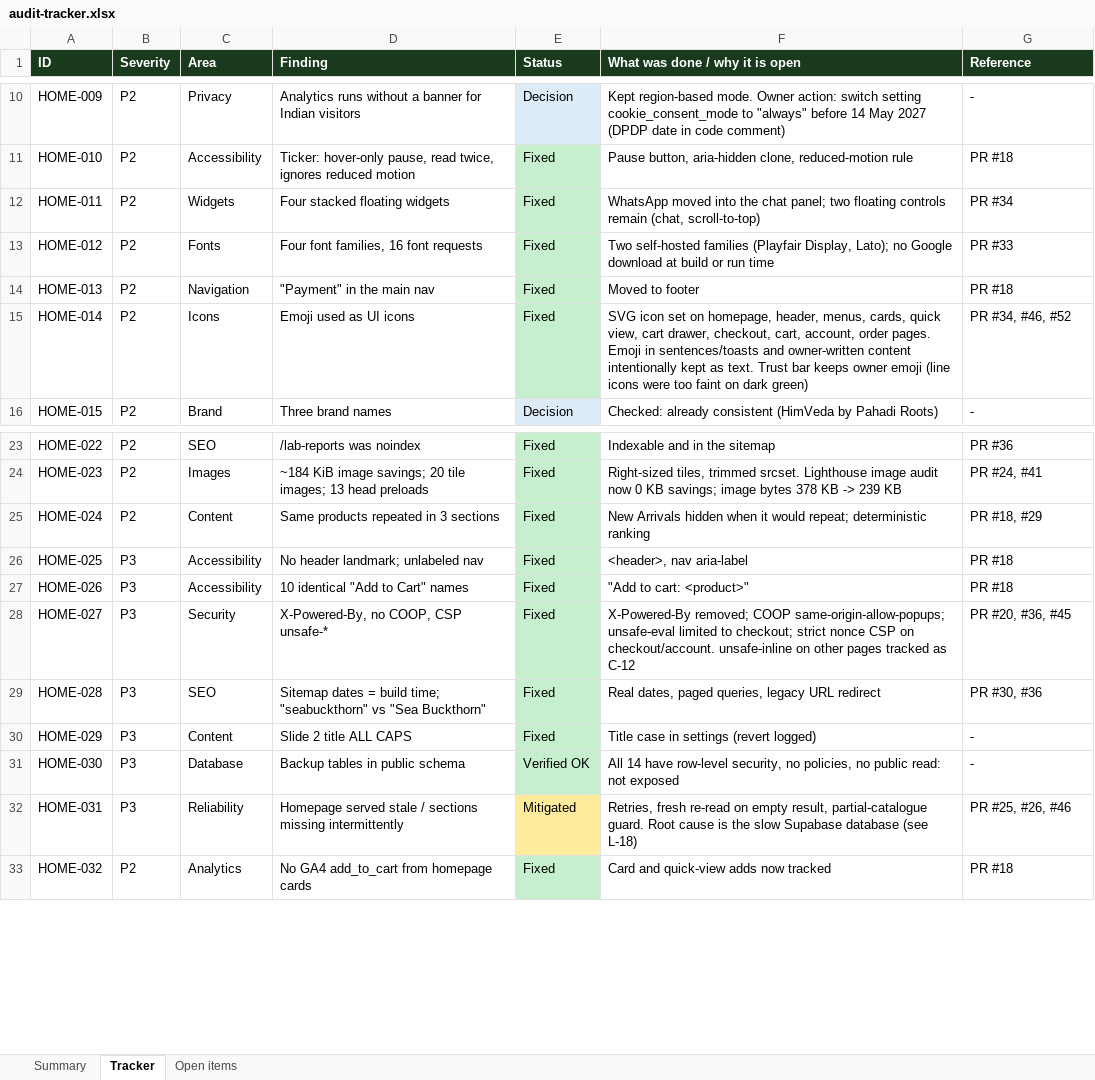
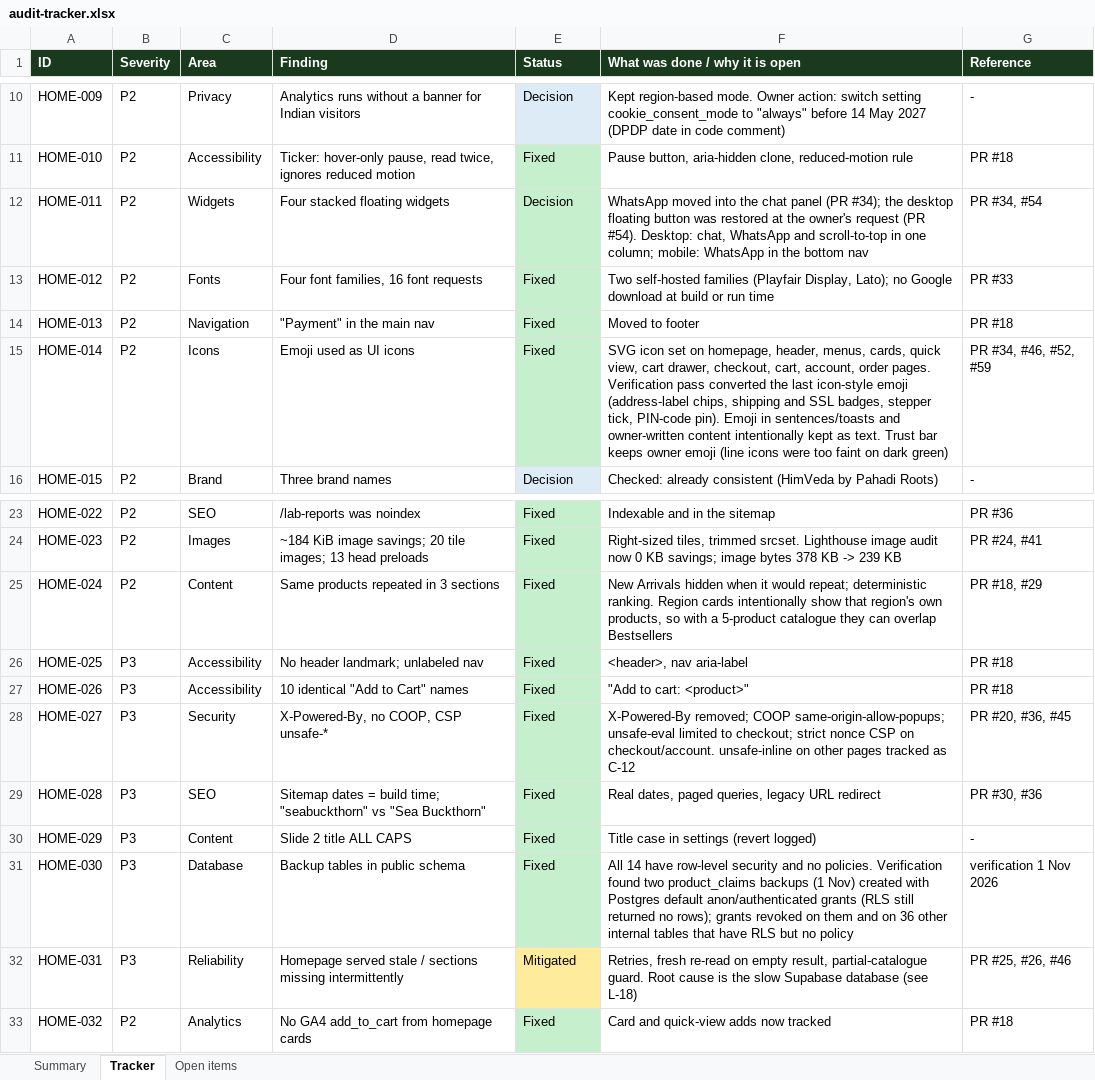
Before and after one commit to chambailsudhir/pahadiroots-next, an Excel workbook: docs/audit-tracker.xlsx, sheet Tracker, drawn as a sheet; only a part is shown, gaps mark what is left out; values as stored, in another font and other column widths than the file's, no borders; the diff names each change by its address in the sheet, - before the commit and + after, or states it on an @@ line.

```diff
--- a/docs/audit-tracker.xlsx (sheet Tracker)
+++ b/docs/audit-tracker.xlsx (sheet Tracker)
-E12 (Status): Fixed
+E12 (Status): Decision
-F12 (What was done / why it is open): …the chat panel; two floating controls remain (chat, scroll-to-top)
+F12 (What was done / why it is open): …the chat panel (PR #34); the desktop floating button was restored at the owner's request (PR #54). Desktop: chat, WhatsApp and scroll-to-top in one column; mobile: WhatsApp in the bottom nav
-G12 (Reference): PR #34
+G12 (Reference): PR #34, #54
-F15 (What was done / why it is open): …order pages. Emoji in…
+F15 (What was done / why it is open): …order pages. Verification pass converted the last icon-style emoji (address-label chips, shipping and SSL badges, stepper tick, PIN-code pin). Emoji in…
-G15 (Reference): PR #34, #46, #52
+G15 (Reference): PR #34, #46, #52, #59
-F25 (What was done / why it is open): …repeat; deterministic ranking
+F25 (What was done / why it is open): …repeat; deterministic ranking. Region cards intentionally show that region's own products, so with a 5-product catalogue they can overlap Bestsellers
-E31 (Status): Verified OK
+E31 (Status): Fixed
-F31 (What was done / why it is open): …have row-level security, no policies, no public read: not exposed
+F31 (What was done / why it is open): …have row-level security and no policies. Verification found two product_claims backups (1 Nov) created with Postgres default anon/authenticated grants (RLS still returned no rows); grants revoked on them and on 36 other internal tables that have RLS but no policy
-G31 (Reference): -
+G31 (Reference): verification 1 Nov 2026
```
Also changed, not shown: sheet Summary, 23 other files.
